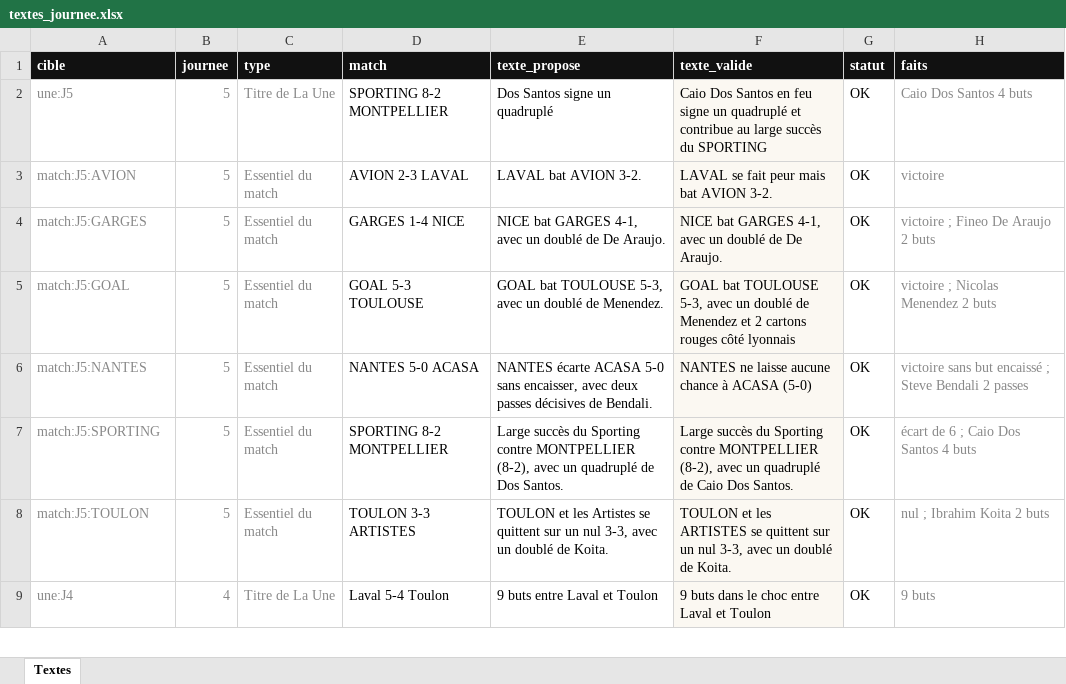
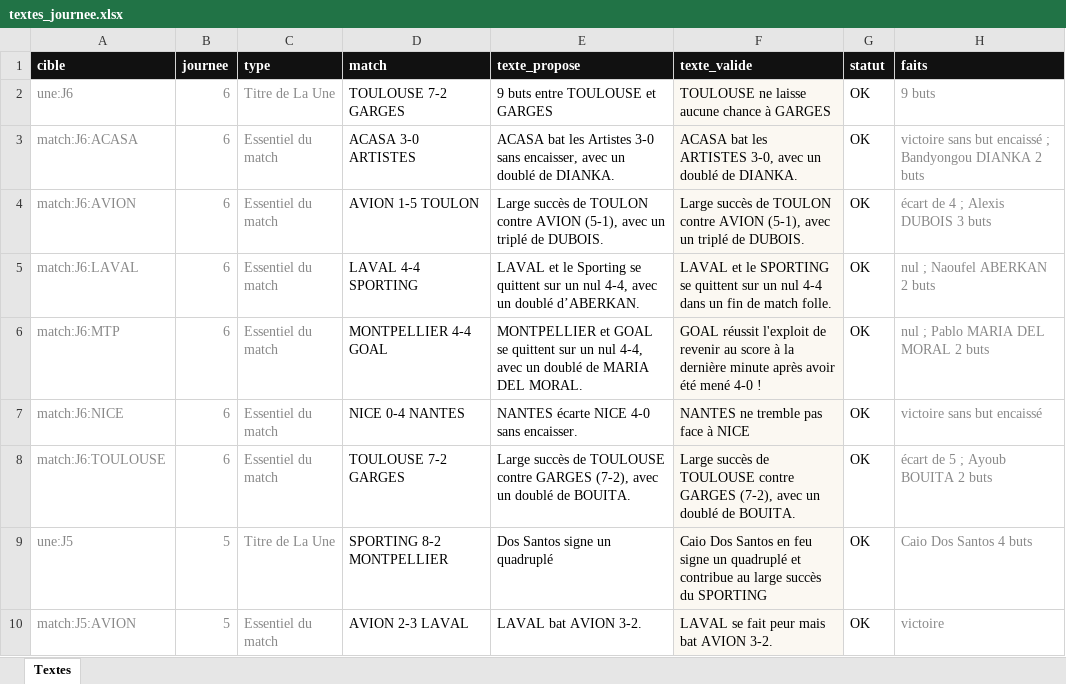
Before and after one commit to victorgeoffroy01-prog/d1-futsal-2026, an Excel workbook: textes_journee.xlsx, sheet Textes, drawn as a sheet; only a part is shown; the shorter side is filled out with more unchanged rows; values as stored, in another font and other column widths than the file's, no borders; the diff names each change by its address in the sheet, - before the commit and + after, or states it on an @@ line.

Commit message:
Textes J6 validés depuis la page contrôle

```diff
--- a/textes_journee.xlsx (sheet Textes)
+++ b/textes_journee.xlsx (sheet Textes)
+row 2: une:J6 | 6 | Titre de La Une | TOULOUSE 7-2 GARGES | 9 buts entre TOULOUSE et GARGES | TOULOUSE ne laisse aucune chance à GARGES | OK | 9 buts
+row 3: match:J6:ACASA | 6 | Essentiel du match | ACASA 3-0 ARTISTES | ACASA bat les Artistes 3-0 sans encaisser, avec un doublé de DIANKA. | ACASA bat les ARTISTES 3-0, avec un doublé de DIANKA. | OK | victoire sans but encaissé ; Bandyongou DIANKA 2 buts
+row 4: match:J6:AVION | 6 | Essentiel du match | AVION 1-5 TOULON | Large succès de TOULON contre AVION (5-1), avec un triplé de DUBOIS. | Large succès de TOULON contre AVION (5-1), avec un triplé de DUBOIS. | OK | écart de 4 ; Alexis DUBOIS 3 buts
+row 5: match:J6:LAVAL | 6 | Essentiel du match | LAVAL 4-4 SPORTING | LAVAL et le Sporting se quittent sur un nul 4-4, avec un doublé d’ABERKAN. | LAVAL et le SPORTING se quittent sur un nul 4-4 dans un fin de match folle. | OK | nul ; Naoufel ABERKAN 2 buts
+row 6: match:J6:MTP | 6 | Essentiel du match | MONTPELLIER 4-4 GOAL | MONTPELLIER et GOAL se quittent sur un nul 4-4, avec un doublé de MARIA DEL MORAL. | GOAL réussit l'exploit de revenir au score à la dernière minute après avoir été mené 4-0 ! | OK | nul ; Pablo MARIA DEL MORAL 2 buts
+row 7: match:J6:NICE | 6 | Essentiel du match | NICE 0-4 NANTES | NANTES écarte NICE 4-0 sans encaisser. | NANTES ne tremble pas face à NICE | OK | victoire sans but encaissé
+row 8: match:J6:TOULOUSE | 6 | Essentiel du match | TOULOUSE 7-2 GARGES | Large succès de TOULOUSE contre GARGES (7-2), avec un doublé de BOUITA. | Large succès de TOULOUSE contre GARGES (7-2), avec un doublé de BOUITA. | OK | écart de 5 ; Ayoub BOUITA 2 buts
```
